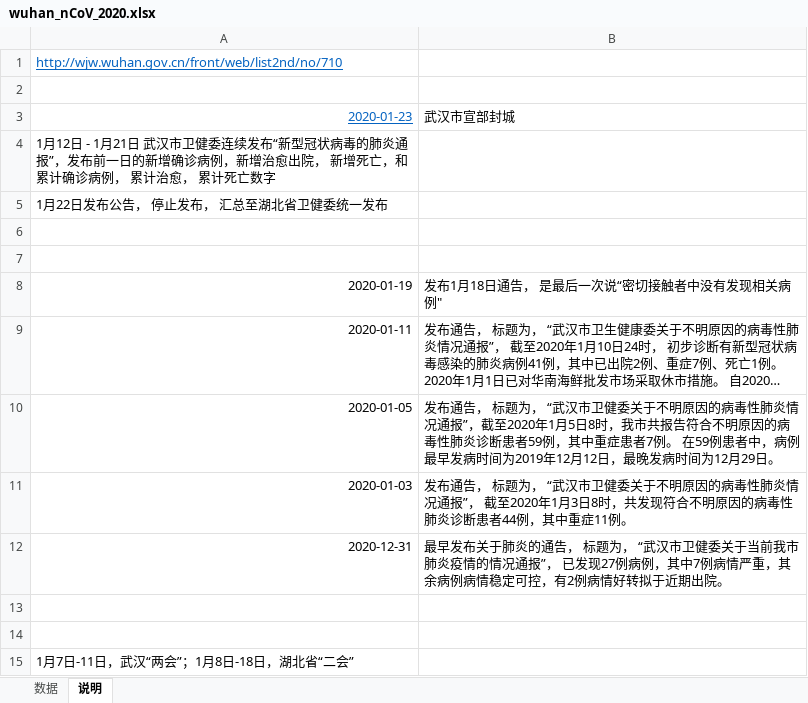
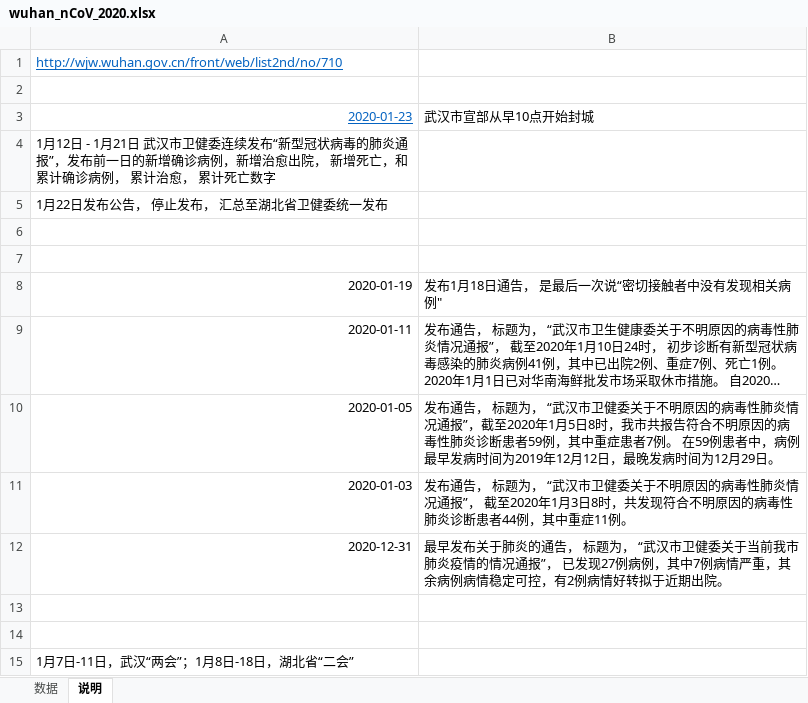
Before and after one commit to hfwang2016/wuhan_SIR, an Excel workbook: wuhan_nCoV_2020.xlsx, sheet 说明, drawn as a sheet; long unchanged cells end in …; values as stored, in another font and other column widths than the file's, no borders; the diff names each change by its address in the sheet, - before the commit and + after, or states it on an @@ line.

```diff
--- a/wuhan_nCoV_2020.xlsx (sheet 说明)
+++ b/wuhan_nCoV_2020.xlsx (sheet 说明)
-B3: 武汉市宣部封城
+B3: 武汉市宣部从早10点开始封城
```
Also changed, not shown: sheet 数据.
